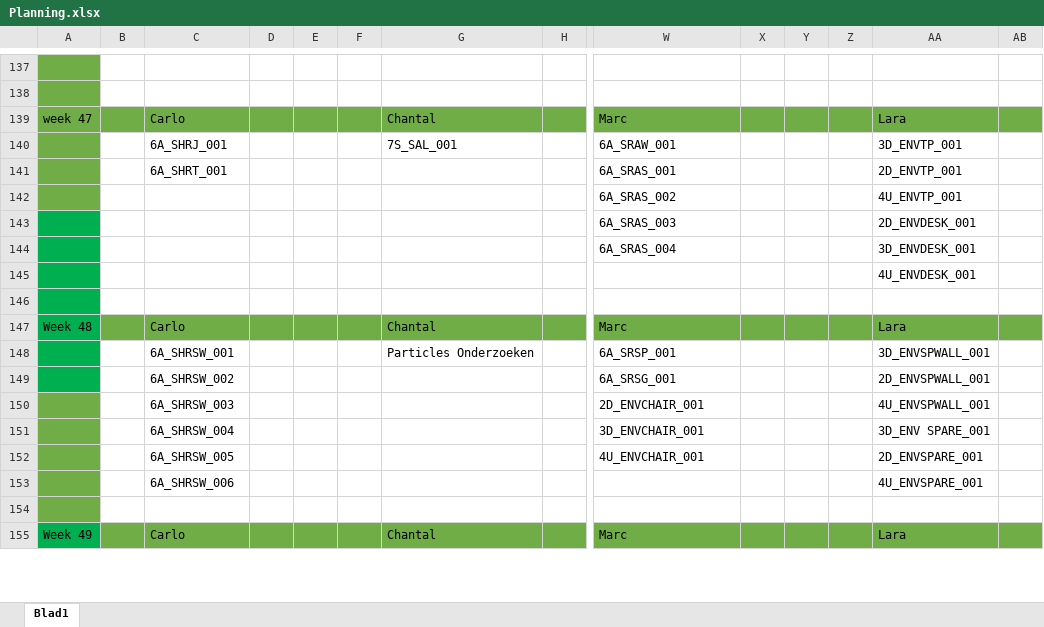
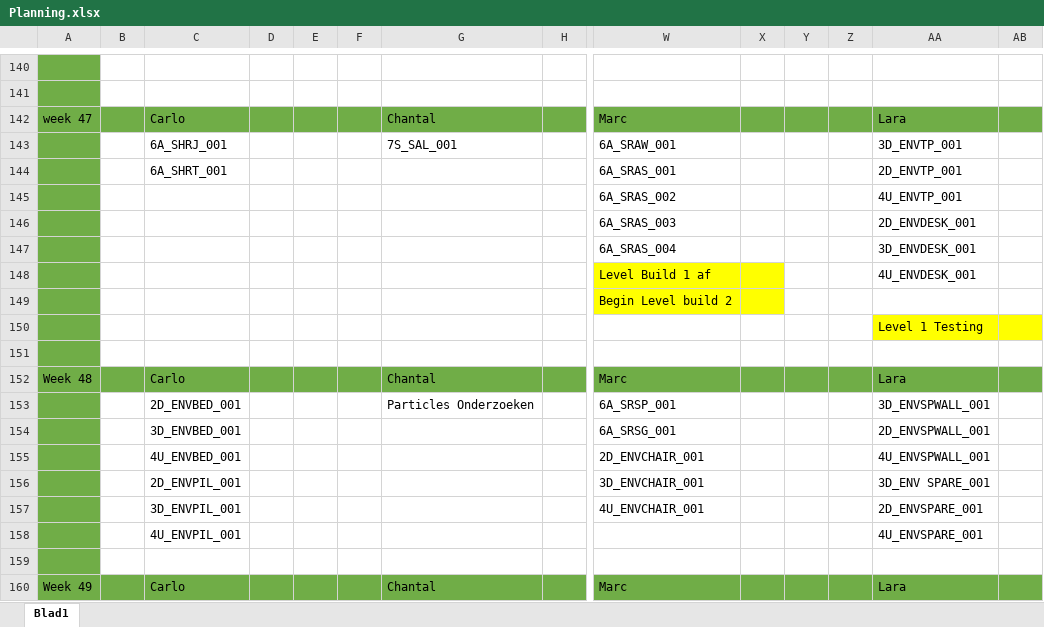
Before and after one commit to DanialVEVO/Gamelab1, an Excel workbook: Planning/Planning.xlsx, sheet Blad1, drawn as a sheet; only a part is shown, gaps mark what is left out; values as stored, in another font and other column widths than the file's, no borders; conditional formats not drawn; addresses are those after the commit; rows hold the shown columns only; the diff covers the shown part only; the diff names each change by its address in the sheet, - before the commit and + after, or states it on an @@ line.

Commit message:
Update Planning
Planing update ( Marc )

```diff
--- a/Planning/Planning.xlsx (sheet Blad1)
+++ b/Planning/Planning.xlsx (sheet Blad1)
-A146:A147 fill: #00B050
+A146:A147 fill: #70AD47
+row 148:  |  |  |  |  |  |  |  | Level Build 1 af |  |  |  | 4U_ENVDESK_001
+row 149:  |  |  |  |  |  |  |  | Begin Level build 2
-A150:A154 fill: #00B050
+A150:A154 fill: #70AD47
-AA150: 4U_ENVDESK_001
+AA150: Level 1 Testing
-AA150:AB150 fill: none
+AA150:AB150 fill: #FFFF00
-C153: 6A_SHRSW_001
+C153: 2D_ENVBED_001
-C154: 6A_SHRSW_002
+C154: 3D_ENVBED_001
-C155: 6A_SHRSW_003
+C155: 4U_ENVBED_001
-C156: 6A_SHRSW_004
+C156: 2D_ENVPIL_001
-C157: 6A_SHRSW_005
+C157: 3D_ENVPIL_001
-C158: 6A_SHRSW_006
+C158: 4U_ENVPIL_001
-A160 fill: #00B050
+A160 fill: #70AD47
```
Also changed, not shown: 12 added rows, 9 removed rows, 1 moved row, 29 edited cells and cell formats elsewhere in this sheet.
